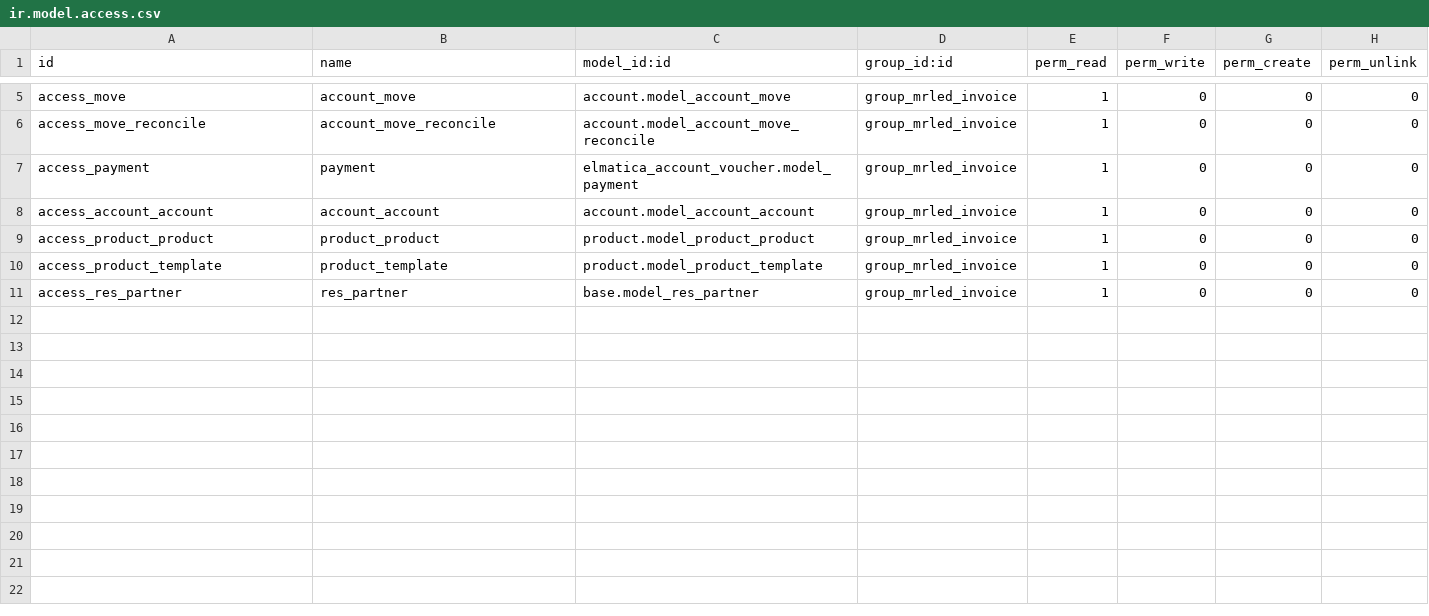
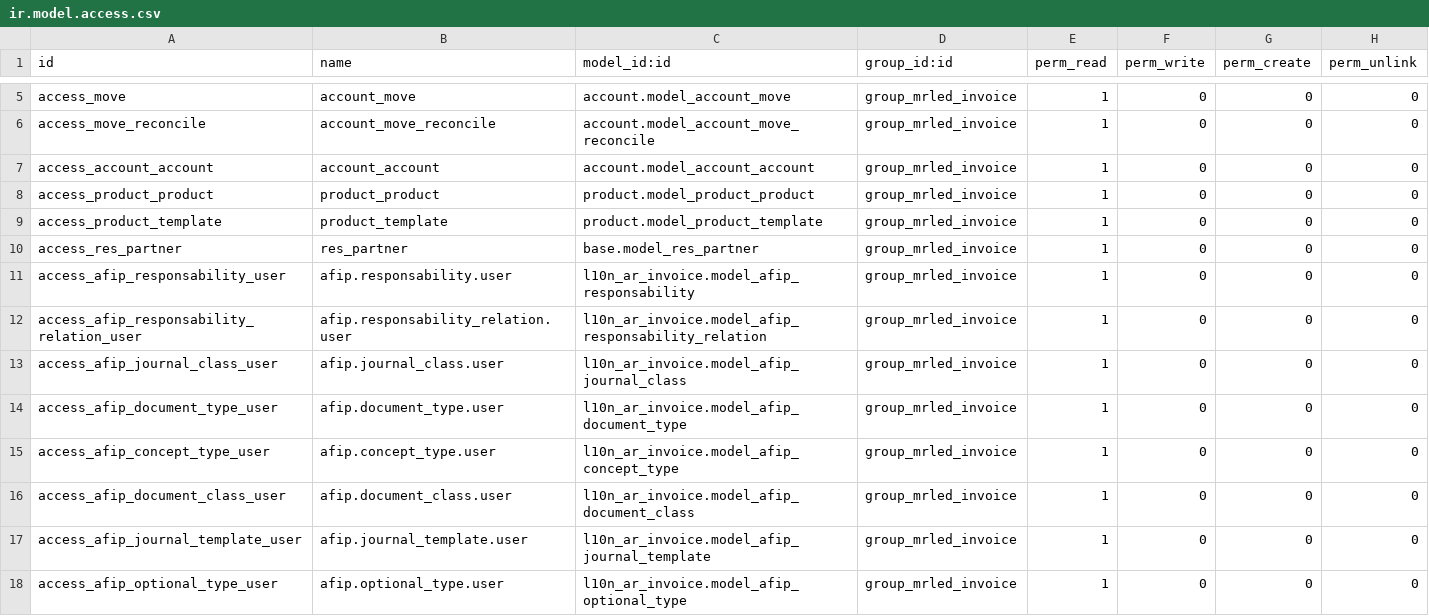
Before and after one commit to mr-led/mrled_permisos, a CSV file: security/ir.model.access.csv, drawn as a sheet; only a part is shown, gaps mark what is left out; removed rows and columns are numbered as before the commit, all else as after; the diff names each change by its address in the sheet, - before the commit and + after, or states it on an @@ line.

Commit message:
Added AFIP models

```diff
--- a/security/ir.model.access.csv
+++ b/security/ir.model.access.csv
-row 7: access_payment | payment | elmatica_account_voucher.model_payment | group_mrled_invoice | 1 | 0 | 0 | 0
+row 11: access_afip_responsability_user | afip.responsability.user | l10n_ar_invoice.model_afip_responsability | group_mrled_invoice | 1 | 0 | 0 | 0
+row 12: access_afip_responsability_relation_user | afip.responsability_relation.user | l10n_ar_invoice.model_afip_responsability_relation | group_mrled_invoice | 1 | 0 | 0 | 0
+row 13: access_afip_journal_class_user | afip.journal_class.user | l10n_ar_invoice.model_afip_journal_class | group_mrled_invoice | 1 | 0 | 0 | 0
+row 14: access_afip_document_type_user | afip.document_type.user | l10n_ar_invoice.model_afip_document_type | group_mrled_invoice | 1 | 0 | 0 | 0
+row 15: access_afip_concept_type_user | afip.concept_type.user | l10n_ar_invoice.model_afip_concept_type | group_mrled_invoice | 1 | 0 | 0 | 0
+row 16: access_afip_document_class_user | afip.document_class.user | l10n_ar_invoice.model_afip_document_class | group_mrled_invoice | 1 | 0 | 0 | 0
+row 17: access_afip_journal_template_user | afip.journal_template.user | l10n_ar_invoice.model_afip_journal_template | group_mrled_invoice | 1 | 0 | 0 | 0
+row 18: access_afip_optional_type_user | afip.optional_type.user | l10n_ar_invoice.model_afip_optional_type | group_mrled_invoice | 1 | 0 | 0 | 0
```
Also changed, not shown: 1 other file.
